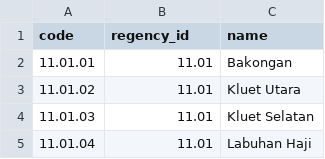
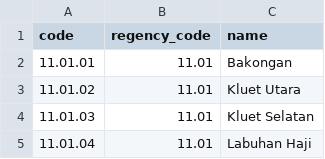
Before and after one commit to arkatech-id/indoregion, a CSV file: src/data/csv/districts.csv, drawn as a sheet; only a part is shown.

```diff
--- a/src/data/csv/districts.csv
+++ b/src/data/csv/districts.csv
@@ -1,2 +1,2 @@
-"code","regency_id","name"
+"code","regency_code","name"
 "11.01.01","11.01",Bakongan
```
Also changed, not shown: 13 other files.
